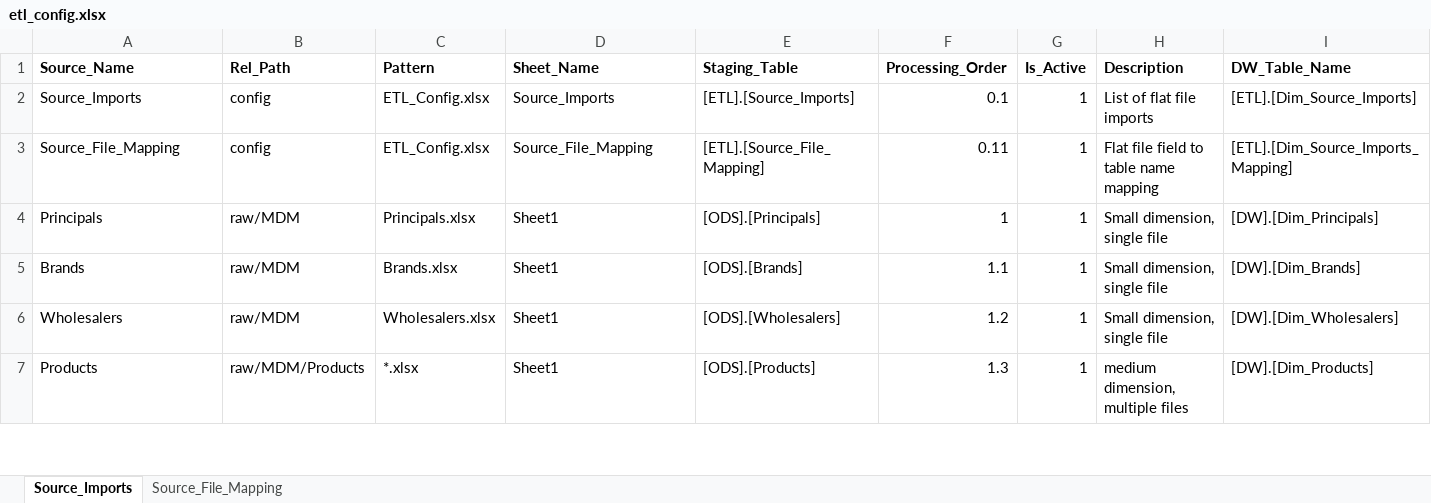
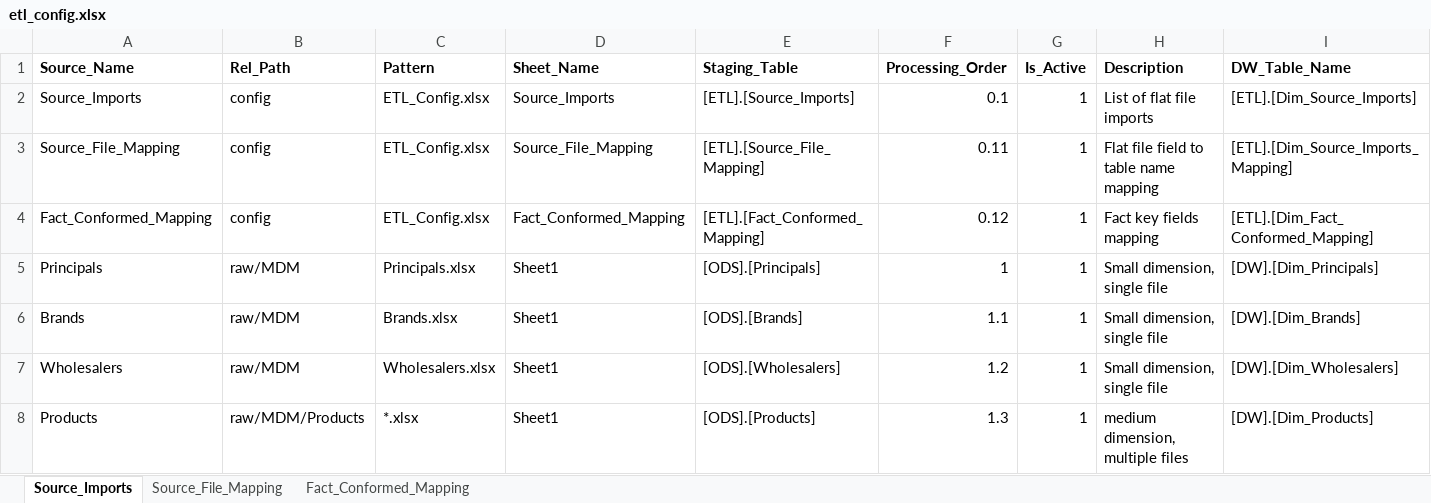
Before and after one commit to Emilio-Martin-DataEng/SISRI-ETL, an Excel workbook: config/etl_config.xlsx, sheet Source_Imports, drawn as a sheet; only a part is shown; values as stored, in another font and other column widths than the file's, no borders; rows hold the shown columns only; the diff names each change by its address in the sheet, - before the commit and + after, or states it on an @@ line.

```diff
--- a/config/etl_config.xlsx (sheet Source_Imports)
+++ b/config/etl_config.xlsx (sheet Source_Imports)
+sheet tab: Fact_Conformed_Mapping
+row 4: Fact_Conformed_Mapping | config | ETL_Config.xlsx | Fact_Conformed_Mapping | [ETL].[Fact_Conformed_Mapping] | 0.12 | 1 | Fact key fields mapping | [ETL].[Dim_Fact_Conformed_Mapping]
```
Also changed, not shown: sheet Source_File_Mapping, 2 other files.
